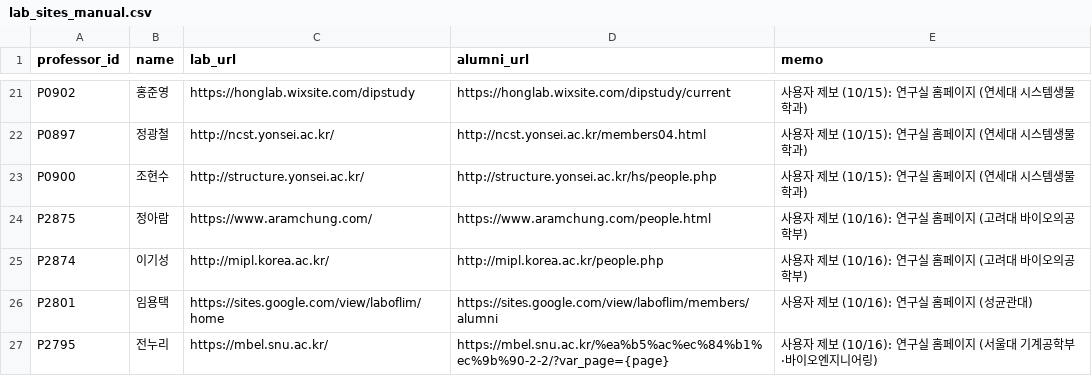
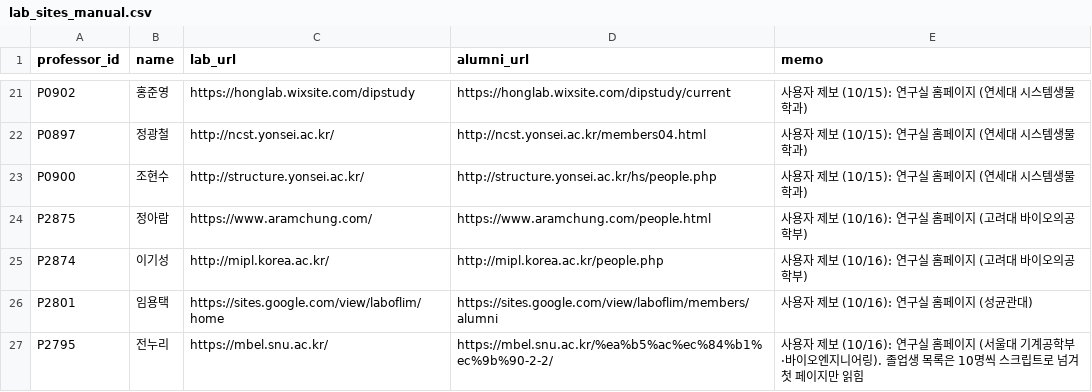
Before and after one commit to hyungjin1213-collab/about_bio, a CSV file: 0. korea bio map/data/lab_sites_manual.csv, drawn as a sheet; only a part is shown, gaps mark what is left out.

```diff
--- a/0. korea bio map/data/lab_sites_manual.csv
+++ b/0. korea bio map/data/lab_sites_manual.csv
@@ -26,2 +26,2 @@ P2874,이기성,http://mipl.korea.ac.kr/,http://mipl.korea.ac.kr/people.php,사
 P2801,임용택,https://sites.google.com/view/laboflim/home,https://sites.google.com/view/laboflim/members/alumni,사용자 제보 (10/16): 연구실 홈페이지 (성균관대)
-P2795,전누리,https://mbel.snu.ac.kr/,https://mbel.snu.ac.kr/%ea%b5%ac%ec%84%b1%ec%9b%90-2-2/?var_page={page},사용자 제보 (10/16): 연구실 홈페이지 (서울대 기계공학부·바이오엔지니어링)
+P2795,전누리,https://mbel.snu.ac.kr/,https://mbel.snu.ac.kr/%ea%b5%ac%ec%84%b1%ec%9b%90-2-2/,사용자 제보 (10/16): 연구실 홈페이지 (서울대 기계공학부·바이오엔지니어링). 졸업생 목록은 10명씩 스크립트로 넘겨 첫 페이지만 읽힘
```
Also changed, not shown: 1 other file.
